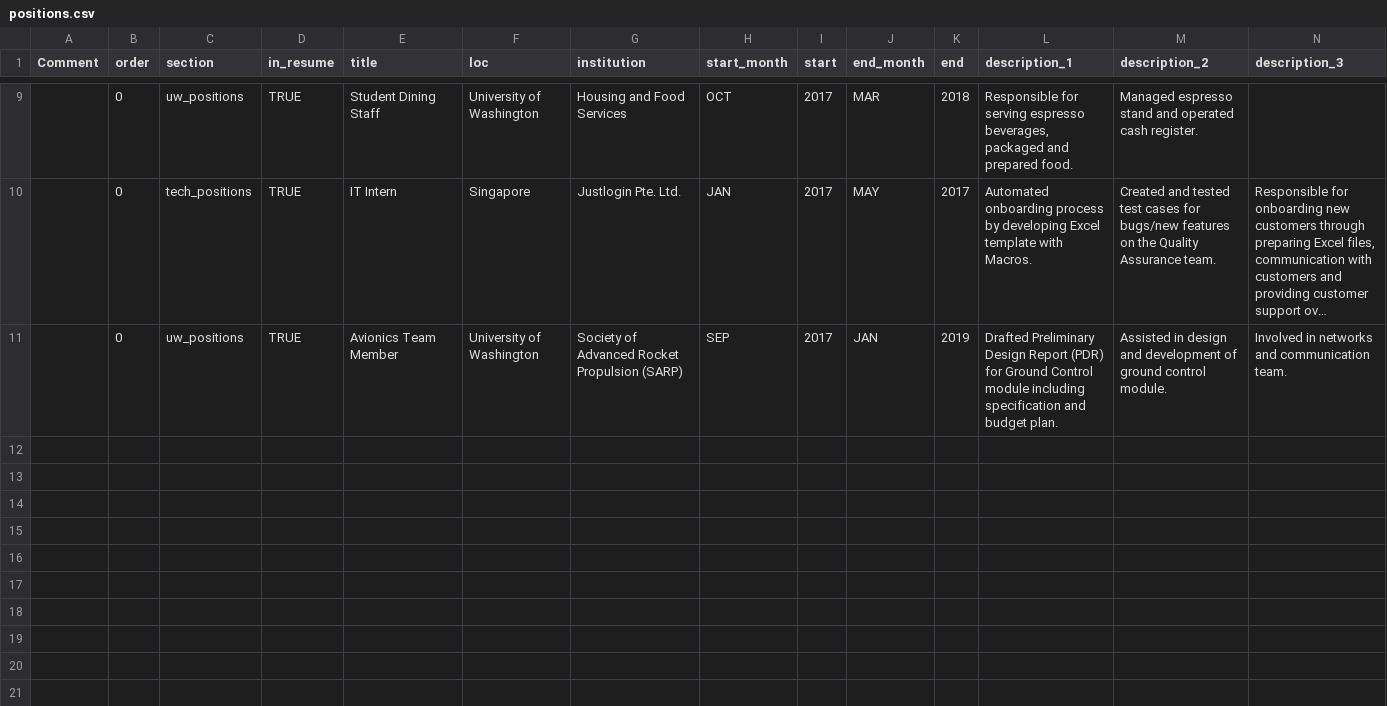
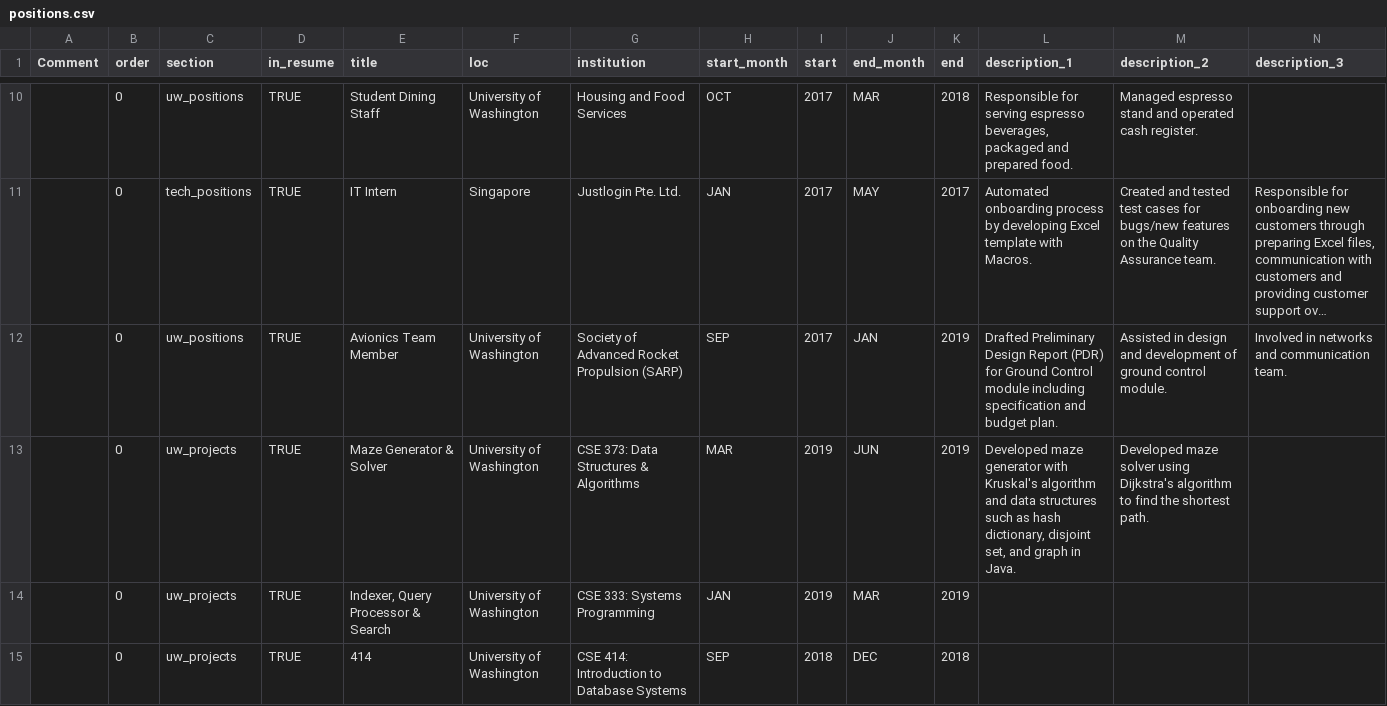
Before and after one commit to xuanyoulim/cv, a CSV file: positions.csv, drawn as a sheet; only a part is shown, gaps mark what is left out; long unchanged cells end in …; the diff covers the shown part only; the diff names each change by its address in the sheet, - before the commit and + after, or states it on an @@ line.

```diff
--- a/positions.csv
+++ b/positions.csv
+row 13:  | 0 | uw_projects | TRUE | Maze Generator & Solver | University of Washington | CSE 373: Data Structures & Algorithms | MAR | 2019 | JUN | 2019 | Developed maze generator with Kruskal's algorithm and data structures such as hash dictionary, disjoint set, and graph in Java. | Developed maze solver using Dijkstra's algorithm to find the shortest path.
+row 14:  | 0 | uw_projects | TRUE | Indexer, Query Processor & Search | University of Washington | CSE 333: Systems Programming | JAN | 2019 | MAR | 2019
+row 15:  | 0 | uw_projects | TRUE | 414 | University of Washington | CSE 414: Introduction to Database Systems | SEP | 2018 | DEC | 2018
```
Also changed, not shown: 3 added rows and 3 edited cells elsewhere in this file, 1 other file.
